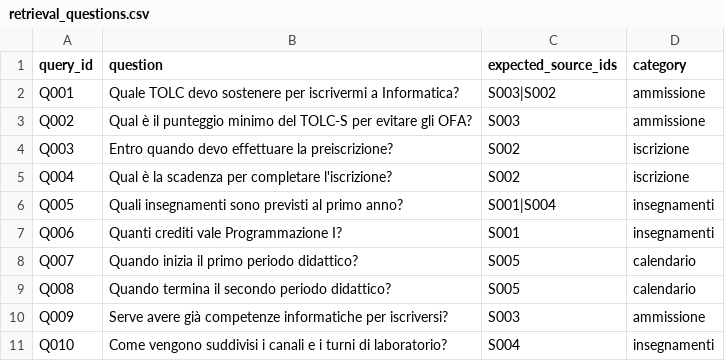
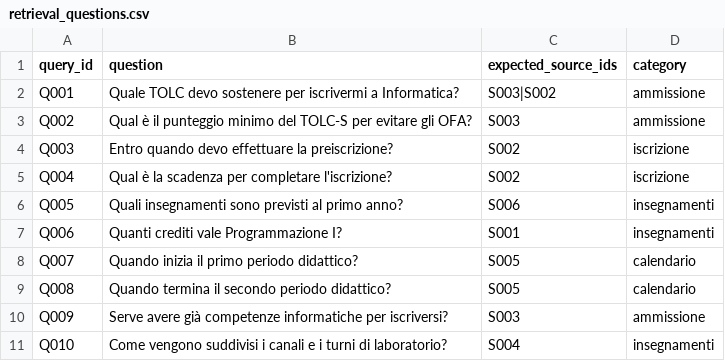
Before and after one commit to soniaxhepa/unito-guide, a CSV file: data/evaluation/retrieval_questions.csv, drawn as a sheet.

Commit message:
Update retrieval evaluation with first-year courses source

```diff
--- a/data/evaluation/retrieval_questions.csv
+++ b/data/evaluation/retrieval_questions.csv
@@ -5,3 +5,3 @@ Q003,Entro quando devo effettuare la preiscrizione?,S002,iscrizione
 Q004,Qual è la scadenza per completare l'iscrizione?,S002,iscrizione
-Q005,Quali insegnamenti sono previsti al primo anno?,S001|S004,insegnamenti
+Q005,Quali insegnamenti sono previsti al primo anno?,S006,insegnamenti
 Q006,Quanti crediti vale Programmazione I?,S001,insegnamenti
```
Also changed, not shown: 1 other file.
